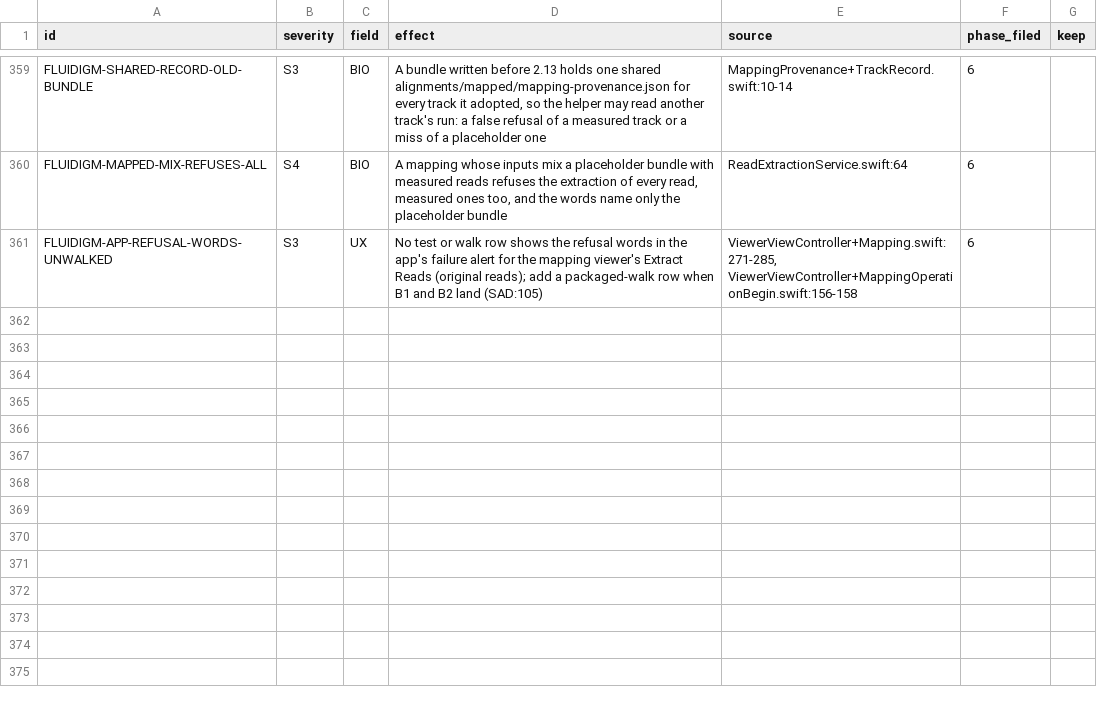
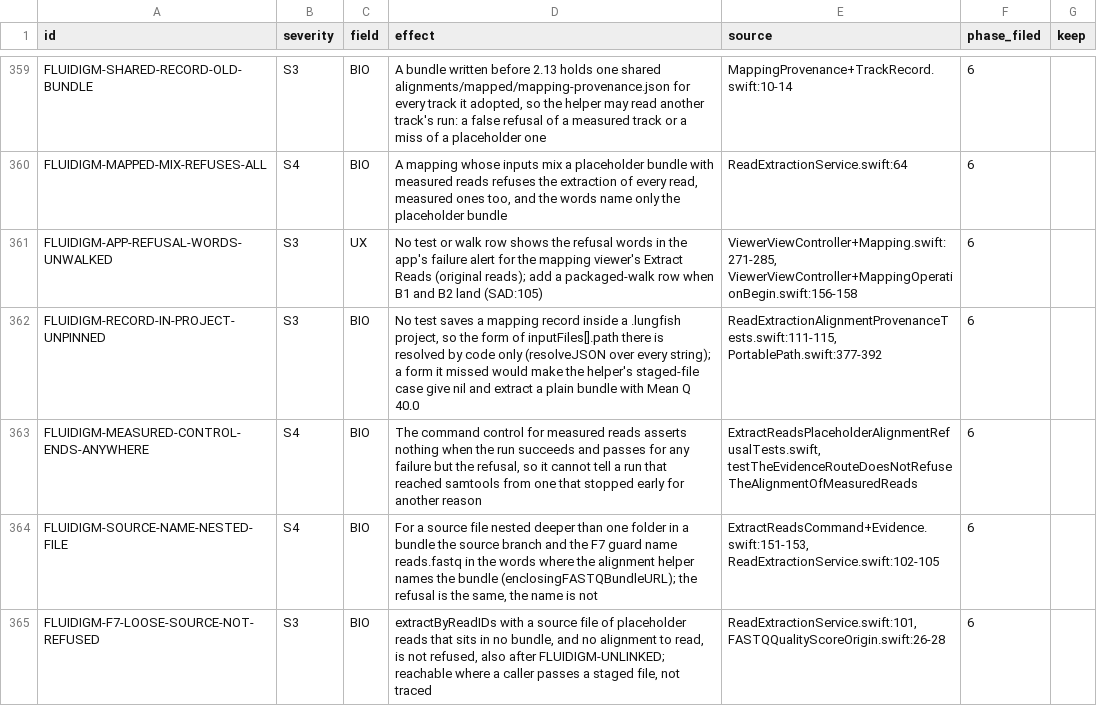
Before and after one commit to dhoconno/lungfish-genome-explorer, a TSV file: docs/plans/backlog-later.tsv, drawn as a sheet; only a part is shown, gaps mark what is left out; the diff names each change by its address in the sheet, - before the commit and + after, or states it on an @@ line.

```diff
--- a/docs/plans/backlog-later.tsv
+++ b/docs/plans/backlog-later.tsv
+row 362: FLUIDIGM-RECORD-IN-PROJECT-UNPINNED | S3 | BIO | No test saves a mapping record inside a .lungfish project, so the form of inputFiles[].path there is resolved by code only (resolveJSON over every string); a form it missed would make the helper's staged-file case give nil and extract a plain bundle with Mean Q 40.0 | ReadExtractionAlignmentProvenanceTests.swift:111-115, PortablePath.swift:377-392 | 6
+row 363: FLUIDIGM-MEASURED-CONTROL-ENDS-ANYWHERE | S4 | BIO | The command control for measured reads asserts nothing when the run succeeds and passes for any failure but the refusal, so it cannot tell a run that reached samtools from one that stopped early for another reason | ExtractReadsPlaceholderAlignmentRefusalTests.swift, testTheEvidenceRouteDoesNotRefuseTheAlignmentOfMeasuredReads | 6
+row 364: FLUIDIGM-SOURCE-NAME-NESTED-FILE | S4 | BIO | For a source file nested deeper than one folder in a bundle the source branch and the F7 guard name reads.fastq in the words where the alignment helper names the bundle (enclosingFASTQBundleURL); the refusal is the same, the name is not | ExtractReadsCommand+Evidence.swift:151-153, ReadExtractionService.swift:102-105 | 6
+row 365: FLUIDIGM-F7-LOOSE-SOURCE-NOT-REFUSED | S3 | BIO | extractByReadIDs with a source file of placeholder reads that sits in no bundle, and no alignment to read, is not refused, also after FLUIDIGM-UNLINKED; reachable where a caller passes a staged file, not traced | ReadExtractionService.swift:101, FASTQQualityScoreOrigin.swift:26-28 | 6
```
Also changed, not shown: 1 other file.
